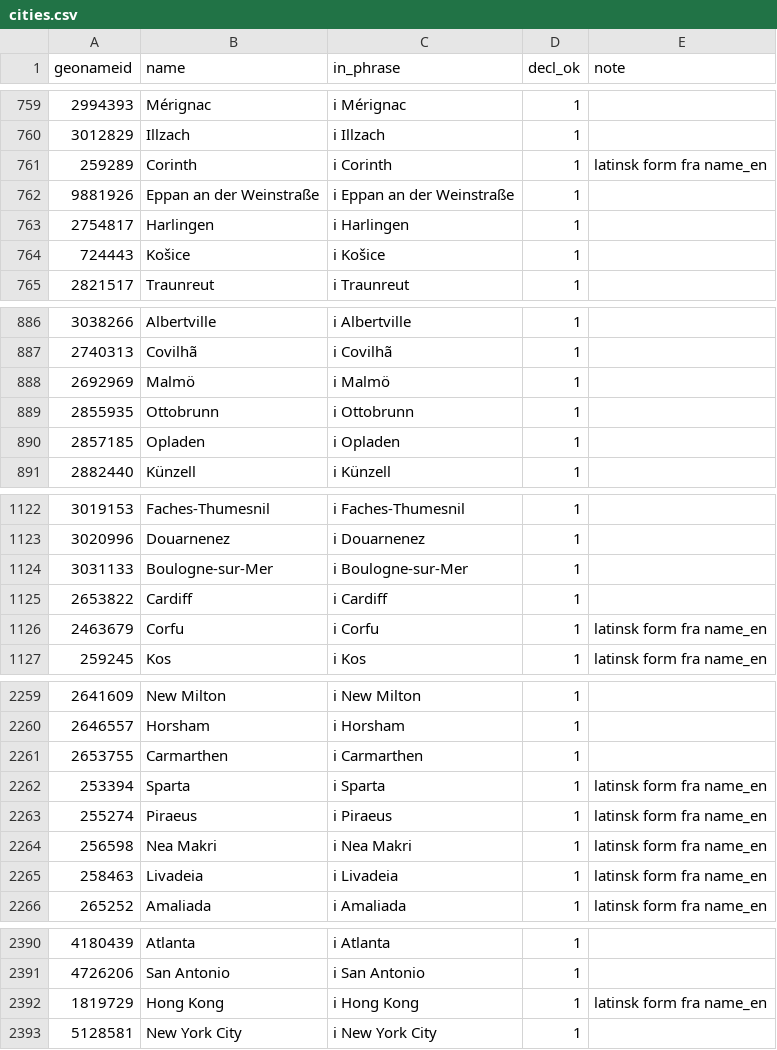
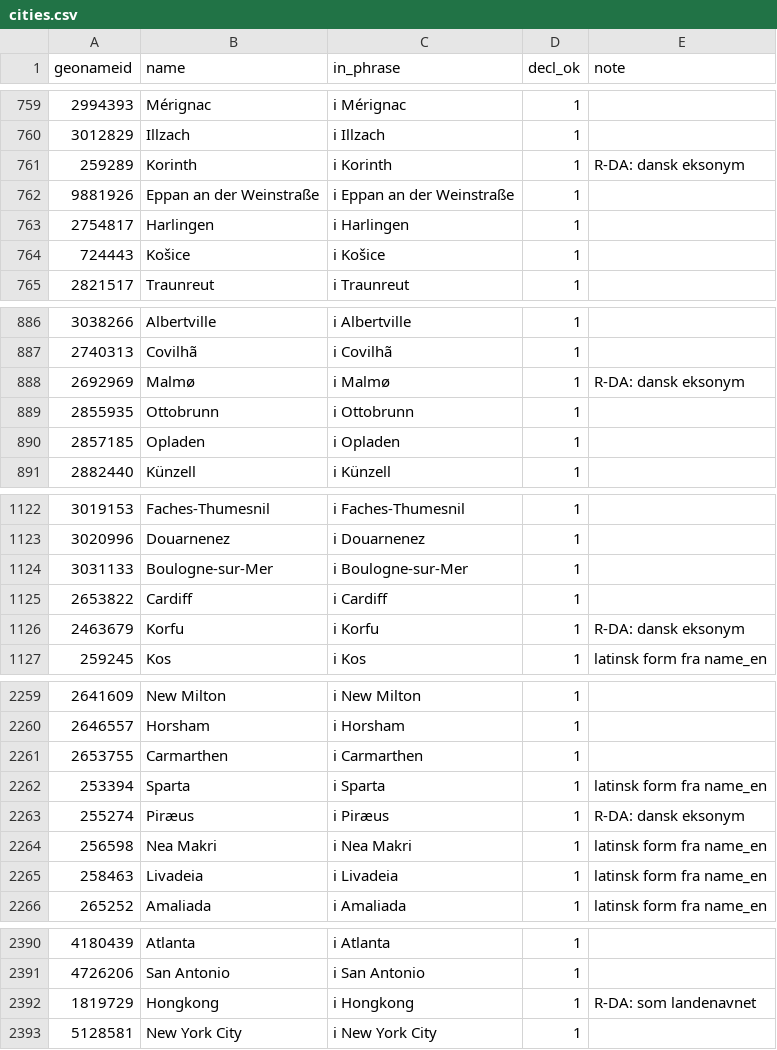
Before and after one commit to hemptoon/blokvolt-rs, a CSV file: content/world/i18n/da/cities.csv, drawn as a sheet; only a part is shown, gaps mark what is left out; the diff covers the shown part only.

```diff
--- a/content/world/i18n/da/cities.csv
+++ b/content/world/i18n/da/cities.csv
@@ -760,3 +760,3 @@ geonameid,name,in_phrase,decl_ok,note
 3012829,Illzach,i Illzach,1,
-259289,Corinth,i Corinth,1,latinsk form fra name_en
+259289,Korinth,i Korinth,1,R-DA: dansk eksonym
 9881926,Eppan an der Weinstraße,i Eppan an der Weinstraße,1,
@@ -887,3 +887,3 @@ geonameid,name,in_phrase,decl_ok,note
 2740313,Covilhã,i Covilhã,1,
-2692969,Malmö,i Malmö,1,
+2692969,Malmø,i Malmø,1,R-DA: dansk eksonym
 2855935,Ottobrunn,i Ottobrunn,1,
@@ -1125,3 +1125,3 @@ geonameid,name,in_phrase,decl_ok,note
 2653822,Cardiff,i Cardiff,1,
-2463679,Corfu,i Corfu,1,latinsk form fra name_en
+2463679,Korfu,i Korfu,1,R-DA: dansk eksonym
 259245,Kos,i Kos,1,latinsk form fra name_en
@@ -2262,3 +2262,3 @@ geonameid,name,in_phrase,decl_ok,note
 253394,Sparta,i Sparta,1,latinsk form fra name_en
-255274,Piraeus,i Piraeus,1,latinsk form fra name_en
+255274,Piræus,i Piræus,1,R-DA: dansk eksonym
 256598,Nea Makri,i Nea Makri,1,latinsk form fra name_en
@@ -2391,3 +2391,3 @@ geonameid,name,in_phrase,decl_ok,note
 4726206,San Antonio,i San Antonio,1,
-1819729,Hong Kong,i Hong Kong,1,latinsk form fra name_en
+1819729,Hongkong,i Hongkong,1,R-DA: som landenavnet
 5128581,New York City,i New York City,1,
```
Also changed, not shown: 39 edited cells elsewhere in this file, content/world/i18n/da/countries.csv, 7 other files.
